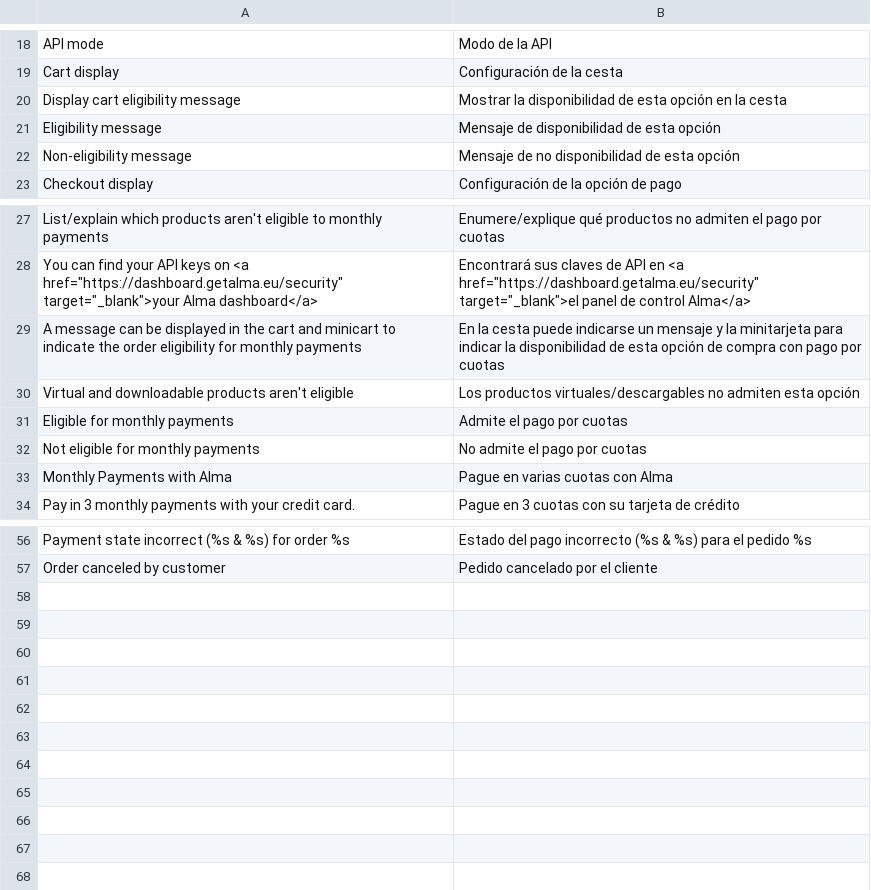
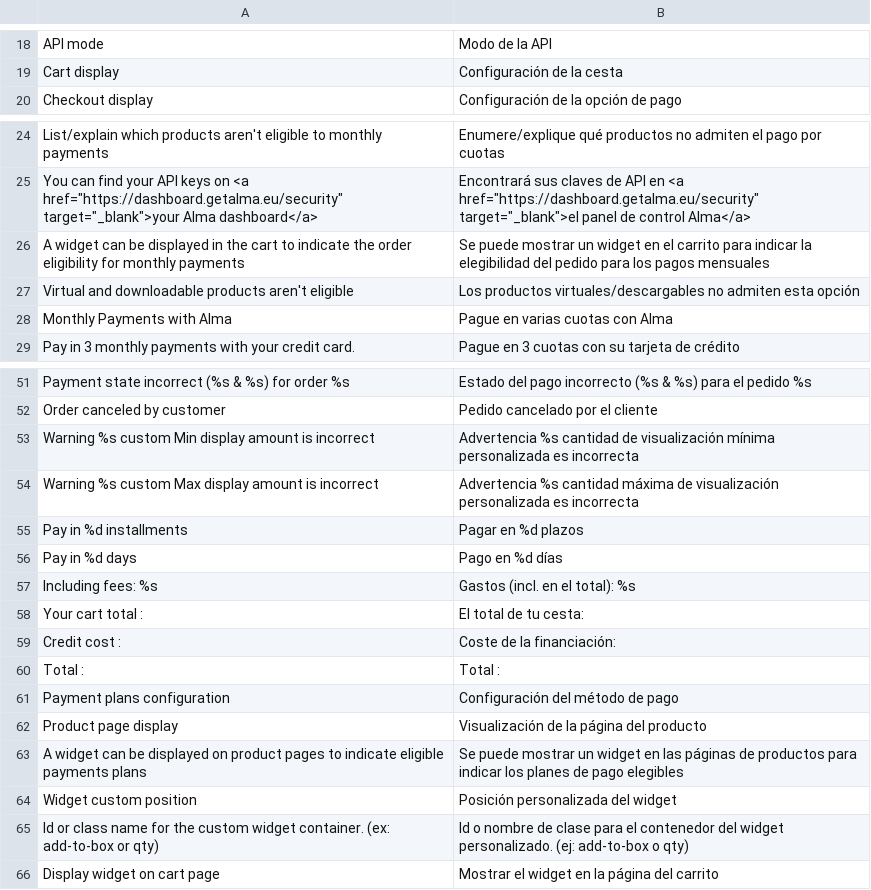
Before and after one commit to alma/alma-installments-magento1, a CSV file: src/app/locale/es_ES/Alma_Installments.csv, drawn as a sheet; only a part is shown, gaps mark what is left out; removed rows and columns are numbered as before the commit, all else as after; the diff names each change by its address in the sheet, - before the commit and + after, or states it on an @@ line.

```diff
--- a/src/app/locale/es_ES/Alma_Installments.csv
+++ b/src/app/locale/es_ES/Alma_Installments.csv
-row 20: Display cart eligibility message | Mostrar la disponibilidad de esta opción en la cesta
-row 21: Eligibility message | Mensaje de disponibilidad de esta opción
-row 22: Non-eligibility message | Mensaje de no disponibilidad de esta opción
-row 29: A message can be displayed in the cart and minicart to indicate the order eligibility for monthly payments | En la cesta puede indicarse un mensaje y la minitarjeta para indicar la disponibilidad de esta opción de compra con pago por cuotas
+row 26: A widget can be displayed in the cart to indicate the order eligibility for monthly payments | Se puede mostrar un widget en el carrito para indicar la elegibilidad del pedido para los pagos mensuales
-row 31: Eligible for monthly payments | Admite el pago por cuotas
-row 32: Not eligible for monthly payments | No admite el pago por cuotas
+row 53: Warning %s custom Min display amount is incorrect | Advertencia %s cantidad de visualización mínima personalizada es incorrecta
+row 54: Warning %s custom Max display amount is incorrect | Advertencia %s cantidad máxima de visualización personalizada es incorrecta
+row 55: Pay in %d installments | Pagar en %d plazos
+row 56: Pay in %d days | Pago en %d días
+row 57: Including fees: %s | Gastos (incl. en el total): %s
+row 58: Your cart total : | El total de tu cesta:
+row 59: Credit cost : | Coste de la financiación:
+row 60: Total : | Total :
+row 61: Payment plans configuration | Configuración del método de pago
+row 62: Product page display | Visualización de la página del producto
+row 63: A widget can be displayed on product pages to indicate eligible payments plans | Se puede mostrar un widget en las páginas de productos para indicar los planes de pago elegibles
+row 64: Widget custom position | Posición personalizada del widget
+row 65: Id or class name for the custom widget container. (ex: add-to-box or qty) | Id o nombre de clase para el contenedor del widget personalizado. (ej: add-to-box o qty)
+row 66: Display widget on cart page | Mostrar el widget en la página del carrito
```
Also changed, not shown: src/app/locale/de_DE/Alma_Installments.csv, src/app/locale/en_US/Alma_Installments.csv, 5 other files.
